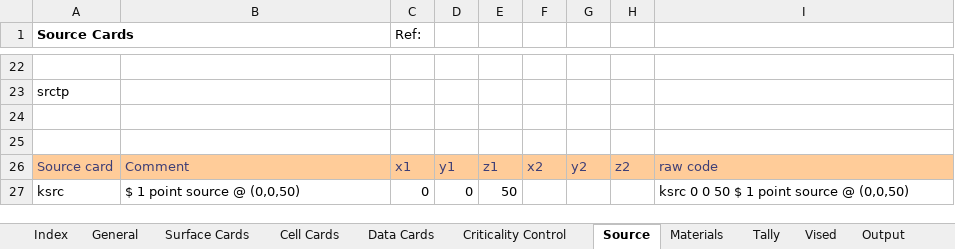
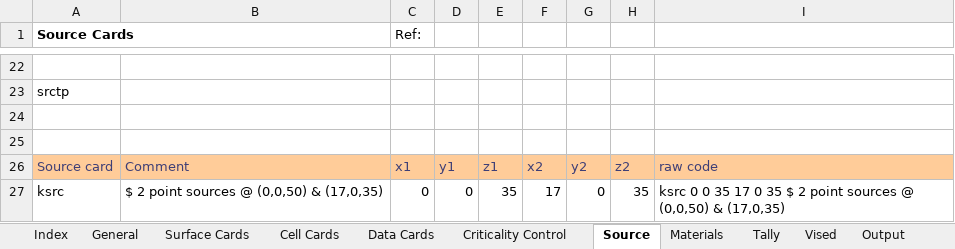
Before and after one commit to patrickdolloso/MCNP6-Criticality-Primer, an Excel workbook: MCNP Example Runs/Ex4-3/Ex4-3.xlsx, sheet Source, drawn as a sheet; only a part is shown, gaps mark what is left out; values as stored, in another font and other column widths than the file's, no borders; charts and pictures not drawn; the diff names each change by its address in the sheet, - before the commit and + after, or states it on an @@ line.

```diff
--- a/MCNP Example Runs/Ex4-3/Ex4-3.xlsx (sheet Source)
+++ b/MCNP Example Runs/Ex4-3/Ex4-3.xlsx (sheet Source)
-B27: $ 1 point source @ (0,0,50)
+B27: $ 2 point sources @ (0,0,50) & (17,0,35)
-E27: 50
+E27: 35
-F27: (empty)
+F27: 17
-G27: (empty)
+G27: 0
-H27: (empty)
+H27: 35
-I27: …0 0 50 $ 1 point source @ (0,0,50)
+I27: …0 0 35 17 0 35 $ 2 point sources @ (0,0,50) & (17,0,35)
```
Also changed, not shown: sheet Materials, sheet Surface Cards, sheet Cell Cards, sheet General, sheet Data, formulas that keep their value, charts or pictures, 1 other file.
